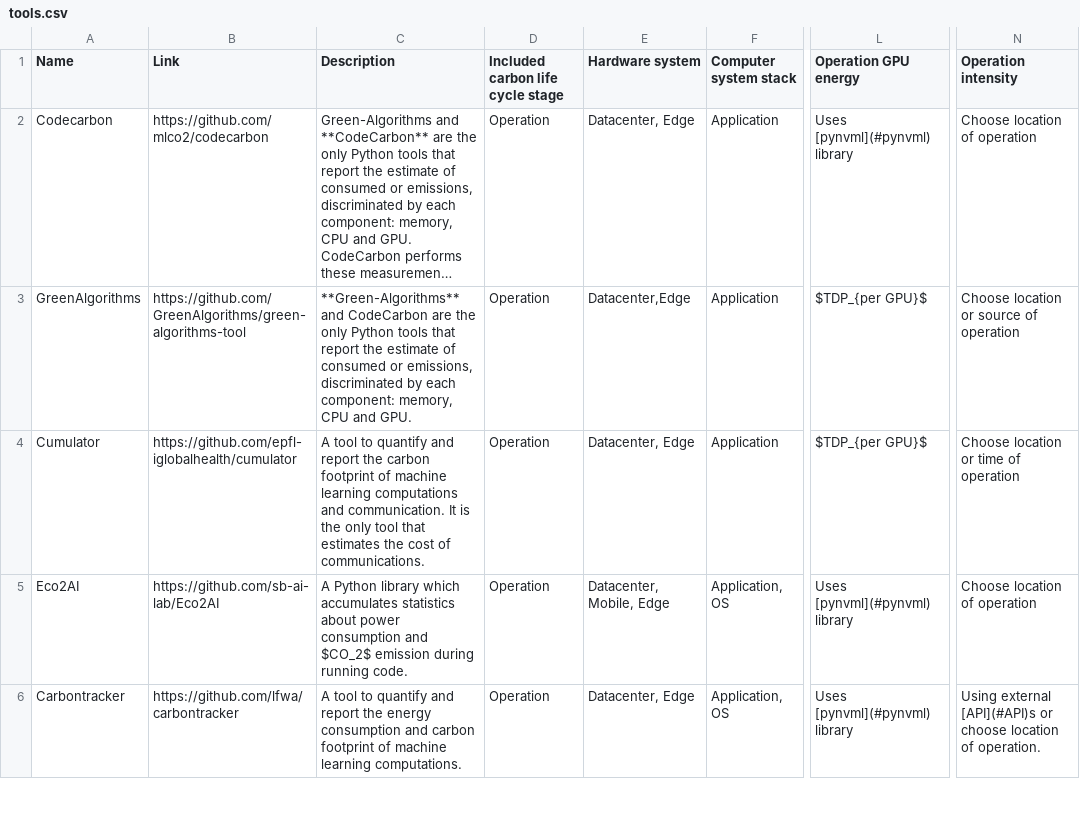
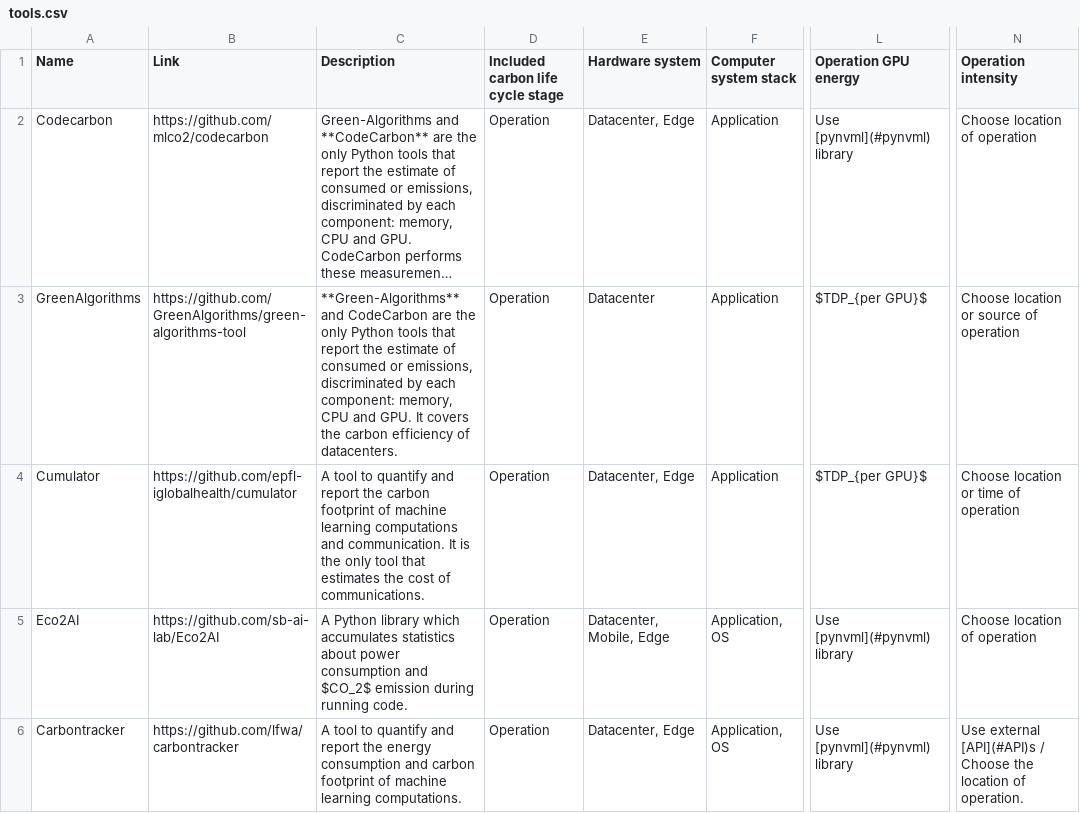
Before and after one commit to zhaoyujieseberena/Carbon, a CSV file: res/tools.csv, drawn as a sheet; only a part is shown, gaps mark what is left out; long unchanged cells end in …; the diff covers the shown part only; the diff names each change by its address in the sheet, - before the commit and + after, or states it on an @@ line.

```diff
--- a/res/tools.csv
+++ b/res/tools.csv
-L2 (Operation GPU energy): Uses [pynvml](#pynvml) library
+L2 (Operation GPU energy): Use [pynvml](#pynvml) library
-C3 (Description): …and GPU.
+C3 (Description): …and GPU. It covers the carbon efficiency of datacenters.
-E3 (Hardware system): Datacenter,Edge
+E3 (Hardware system): Datacenter
-L5:L6 (Operation GPU energy): Uses [pynvml](#pynvml) library
+L5:L6 (Operation GPU energy): Use [pynvml](#pynvml) library
-N6 (Operation intensity): Using external [API](#API)s or choose location of…
+N6 (Operation intensity): Use external [API](#API)s / Choose the location of…
```
Also changed, not shown: 9 edited cells elsewhere in this file, res/papers.csv, 5 other files.
